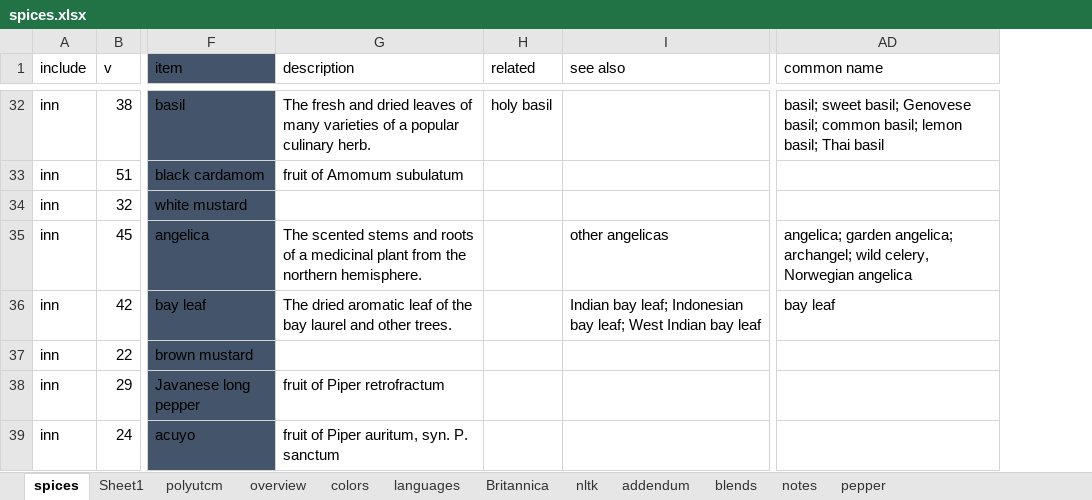
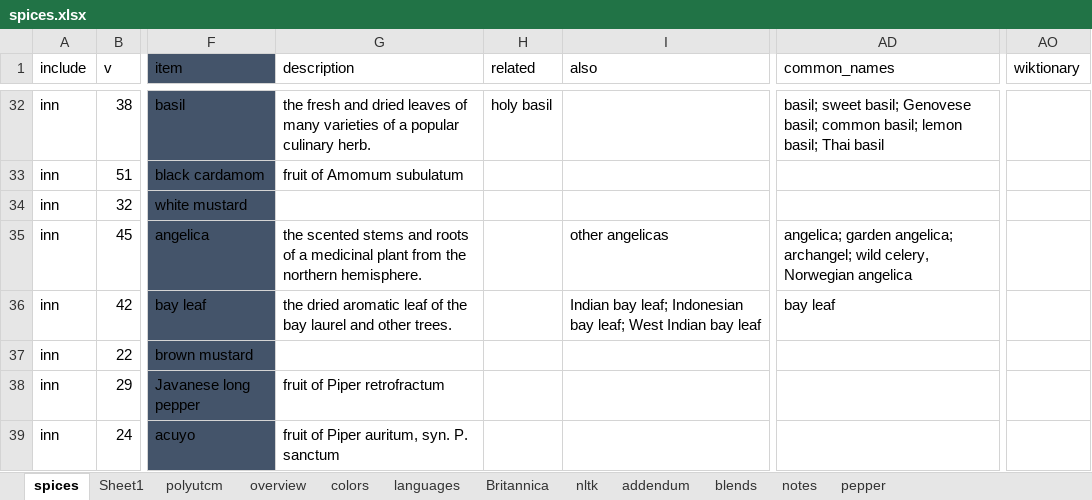
Before and after one commit to partigabor/aromatica-old, an Excel workbook: database/data/spices.xlsx, sheet spices, drawn as a sheet; only a part is shown, gaps mark what is left out; values as stored, in another font and other column widths than the file's, no borders; conditional formats and table styles not drawn; the diff covers the shown part only; the diff names each change by its address in the sheet, - before the commit and + after, or states it on an @@ line.

```diff
--- a/database/data/spices.xlsx (sheet spices)
+++ b/database/data/spices.xlsx (sheet spices)
+column AO (wiktionary), empty
-I1: see also
+I1: also
-AD1: common name
+AD1: common_names
-G32 (description): The fresh and…
+G32 (description): the fresh and…
-G35 (description): The scented stems…
+G35 (description): the scented stems…
-G36 (description): The dried aromatic…
+G36 (description): the dried aromatic…
```
Also changed, not shown: 72 edited cells and cell formats elsewhere in this sheet, formulas that keep their value, database/checking.xlsx, 25 other files.
